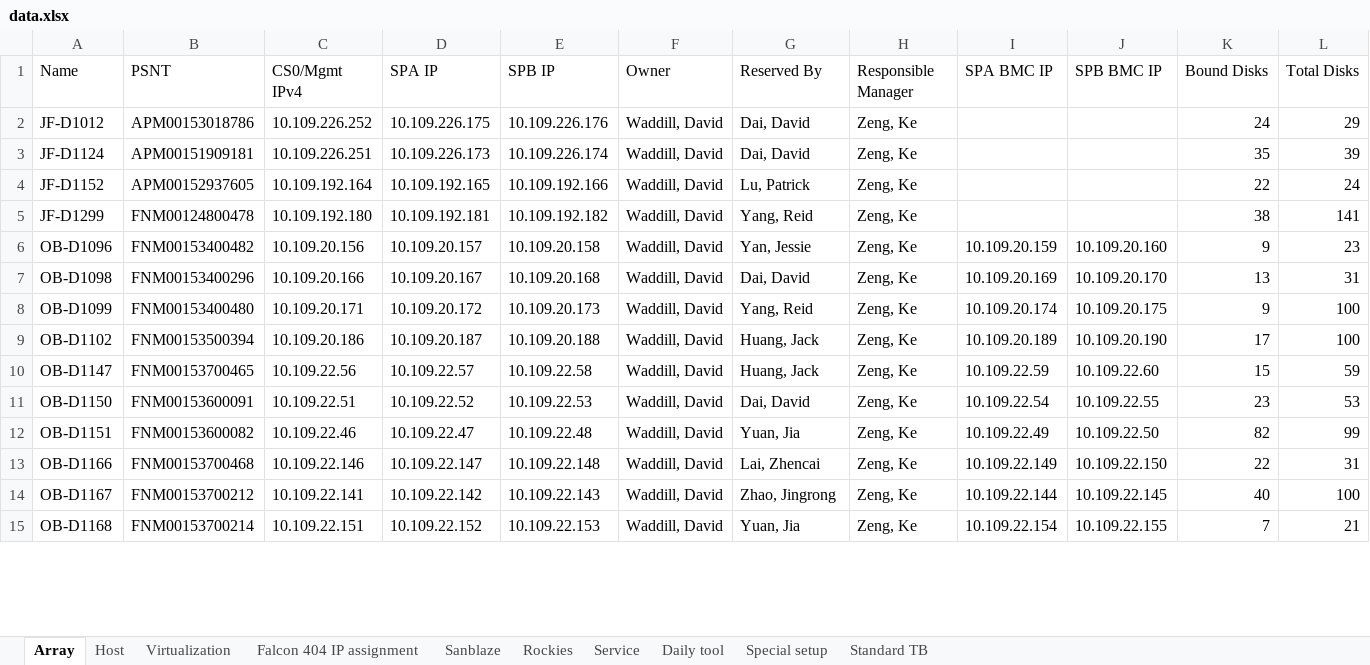
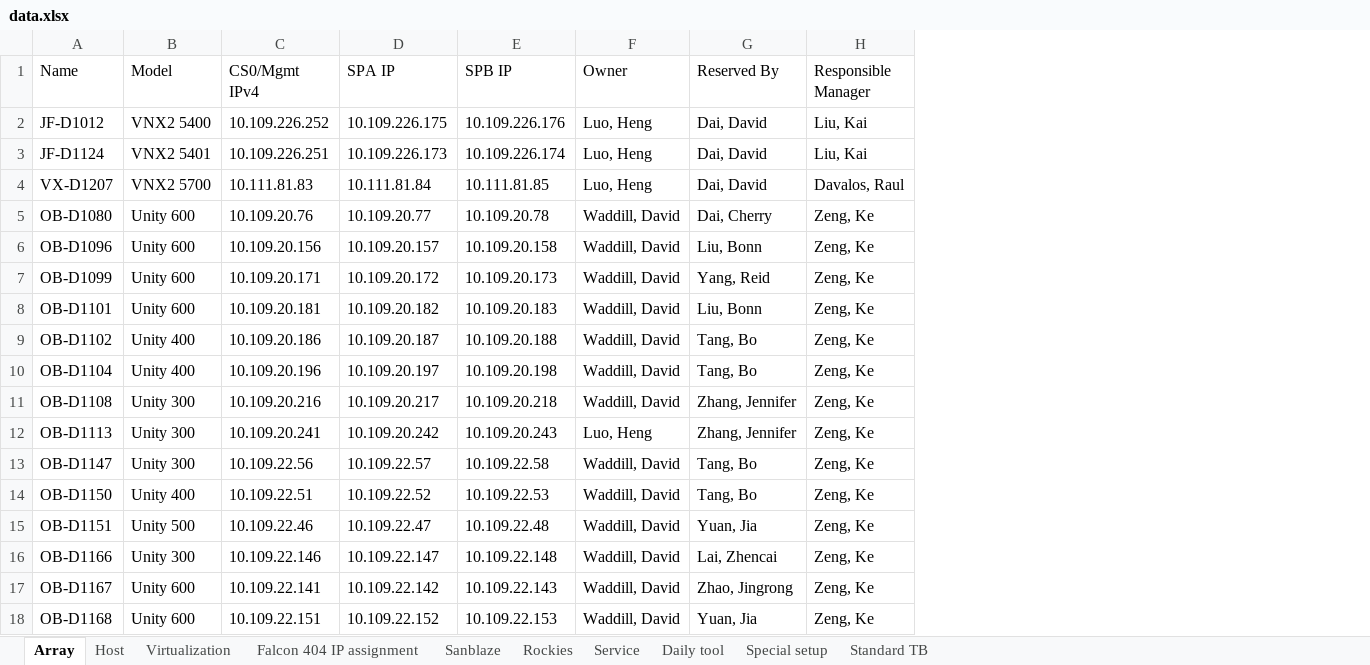
Before and after one commit to A432-git/flask, an Excel workbook: microblog/data.xlsx, sheet Array, drawn as a sheet; only a part is shown; values as stored, in another font and other column widths than the file's, no borders; removed rows and columns are numbered as before the commit, all else as after; the diff covers the shown part only; the diff names each change by its address in the sheet, - before the commit and + after, or states it on an @@ line.

```diff
--- a/microblog/data.xlsx (sheet Array)
+++ b/microblog/data.xlsx (sheet Array)
-column B (PSNT), rows 2-3: APM00153018786 | APM00151909181; row 6: FNM00153400482; rows 8-15: FNM00153400480 | FNM00153500394 | FNM00153700465 | FNM00153600091 | FNM00153600082 | FNM00153700468 | FNM00153700212 | FNM00153700214
+column B (Model), rows 2-3: VNX2 5400 | VNX2 5401; rows 6-7: Unity 600 | Unity 600; row 9: Unity 400; rows 13-18: Unity 300 | Unity 400 | Unity 500 | Unity 300 | Unity 600 | Unity 600
-column I (SPA BMC IP), row 6: 10.109.20.159; rows 8-15: 10.109.20.174 | 10.109.20.189 | 10.109.22.59 | 10.109.22.54 | 10.109.22.49 | 10.109.22.149 | 10.109.22.144 | 10.109.22.154
-column J (SPB BMC IP), row 6: 10.109.20.160; rows 8-15: 10.109.20.175 | 10.109.20.190 | 10.109.22.60 | 10.109.22.55 | 10.109.22.50 | 10.109.22.150 | 10.109.22.145 | 10.109.22.155
-column K (Bound Disks), rows 2-3: 24 | 35; row 6: 9; rows 8-15: 9 | 17 | 15 | 23 | 82 | 22 | 40 | 7
-column L (Total Disks), rows 2-3: 29 | 39; row 6: 23; rows 8-15: 100 | 100 | 59 | 53 | 99 | 31 | 100 | 21
-F2:F3 (Owner): Waddill, David
+F2:F3 (Owner): Luo, Heng
-H2:H3 (Responsible Manager): Zeng, Ke
+H2:H3 (Responsible Manager): Liu, Kai
-row 4: JF-D1152 | APM00152937605 | 10.109.192.164 | 10.109.192.165 | 10.109.192.166 | Waddill, David | Lu, Patrick | Zeng, Ke |  |  | 22 | 24
-row 5: JF-D1299 | FNM00124800478 | 10.109.192.180 | 10.109.192.181 | 10.109.192.182 | Waddill, David | Yang, Reid | Zeng, Ke |  |  | 38 | 141
+row 4: VX-D1207 | VNX2 5700 | 10.111.81.83 | 10.111.81.84 | 10.111.81.85 | Luo, Heng | Dai, David | Davalos, Raul
+row 5: OB-D1080 | Unity 600 | 10.109.20.76 | 10.109.20.77 | 10.109.20.78 | Waddill, David | Dai, Cherry | Zeng, Ke
-G6 (Reserved By): Yan, Jessie
+G6 (Reserved By): Liu, Bonn
-row 7: OB-D1098 | FNM00153400296 | 10.109.20.166 | 10.109.20.167 | 10.109.20.168 | Waddill, David | Dai, David | Zeng, Ke | 10.109.20.169 | 10.109.20.170 | 13 | 31
+row 8: OB-D1101 | Unity 600 | 10.109.20.181 | 10.109.20.182 | 10.109.20.183 | Waddill, David | Liu, Bonn | Zeng, Ke
-G9 (Reserved By): Huang, Jack
+G9 (Reserved By): Tang, Bo
+row 10: OB-D1104 | Unity 400 | 10.109.20.196 | 10.109.20.197 | 10.109.20.198 | Waddill, David | Tang, Bo | Zeng, Ke
+row 11: OB-D1108 | Unity 300 | 10.109.20.216 | 10.109.20.217 | 10.109.20.218 | Waddill, David | Zhang, Jennifer | Zeng, Ke
+row 12: OB-D1113 | Unity 300 | 10.109.20.241 | 10.109.20.242 | 10.109.20.243 | Luo, Heng | Zhang, Jennifer | Zeng, Ke
-G13 (Reserved By): Huang, Jack
+G13 (Reserved By): Tang, Bo
-G14 (Reserved By): Dai, David
+G14 (Reserved By): Tang, Bo
```
Also changed, not shown: 9 added rows, 5 removed rows and 9 edited cells elsewhere in this sheet, sheet Host, sheet Virtualization.
